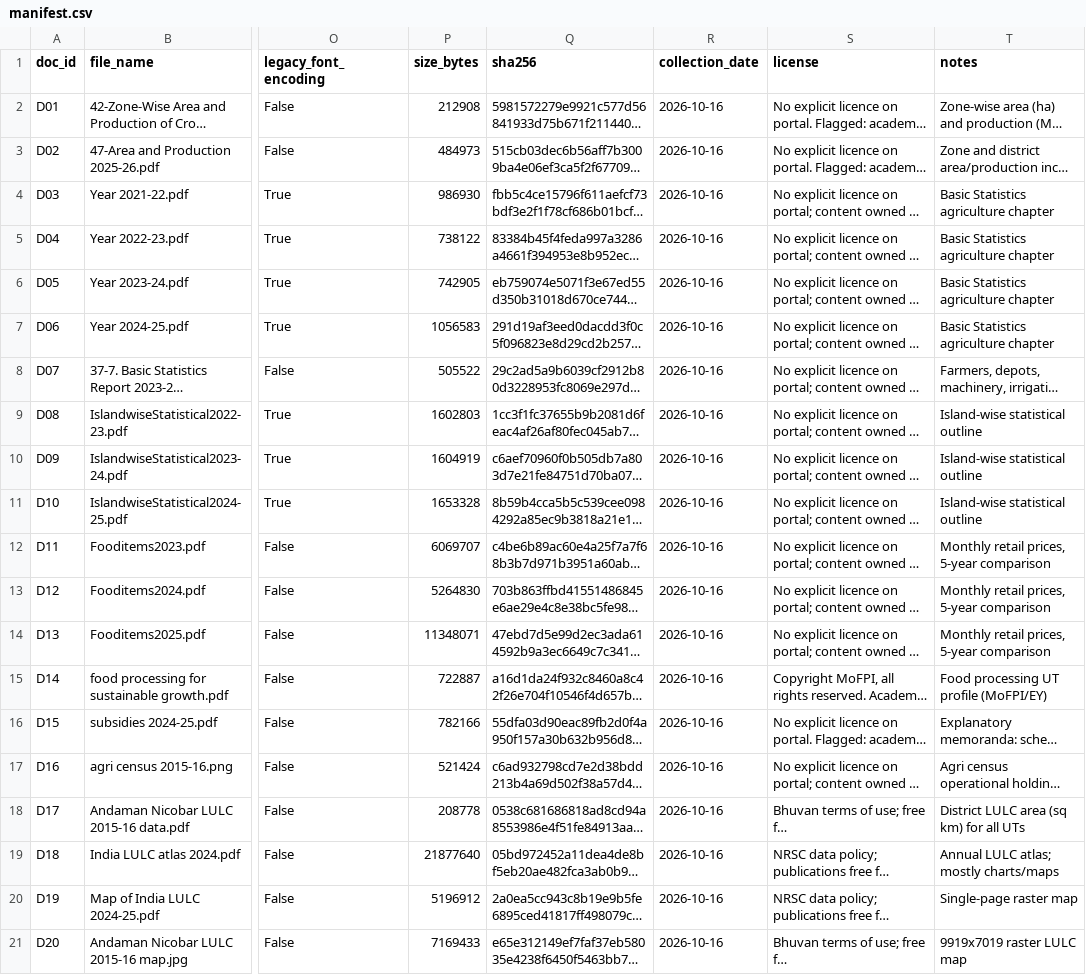
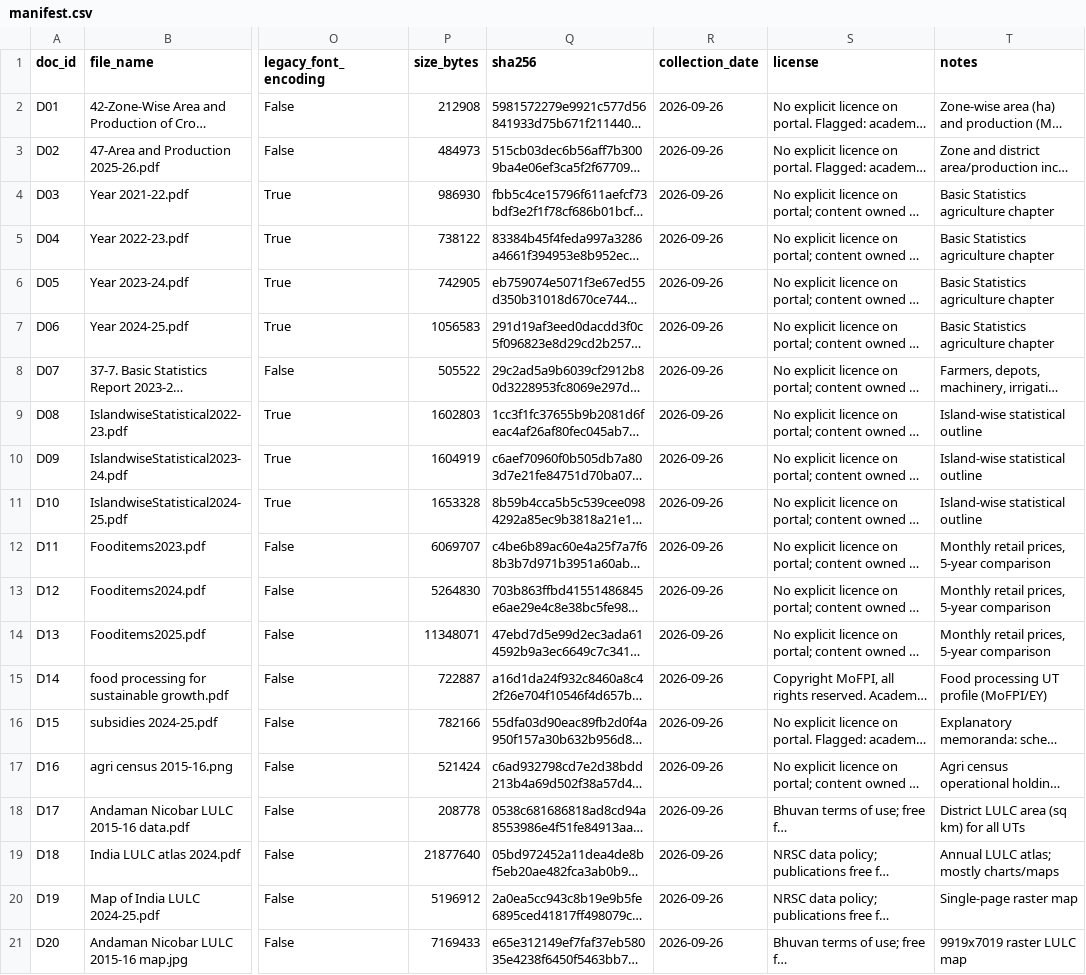
Before and after one commit to yababa-s/agriculture-assignment, a CSV file: Phase 2/data/manifest.csv, drawn as a sheet; only a part is shown, gaps mark what is left out; long unchanged cells end in …; the diff names each change by its address in the sheet, - before the commit and + after, or states it on an @@ line.

```diff
--- a/Phase 2/data/manifest.csv
+++ b/Phase 2/data/manifest.csv
-R2:R21 (collection_date): 2026-10-16
+R2:R21 (collection_date): 2026-09-26
```
Also changed, not shown: 4 other files.
